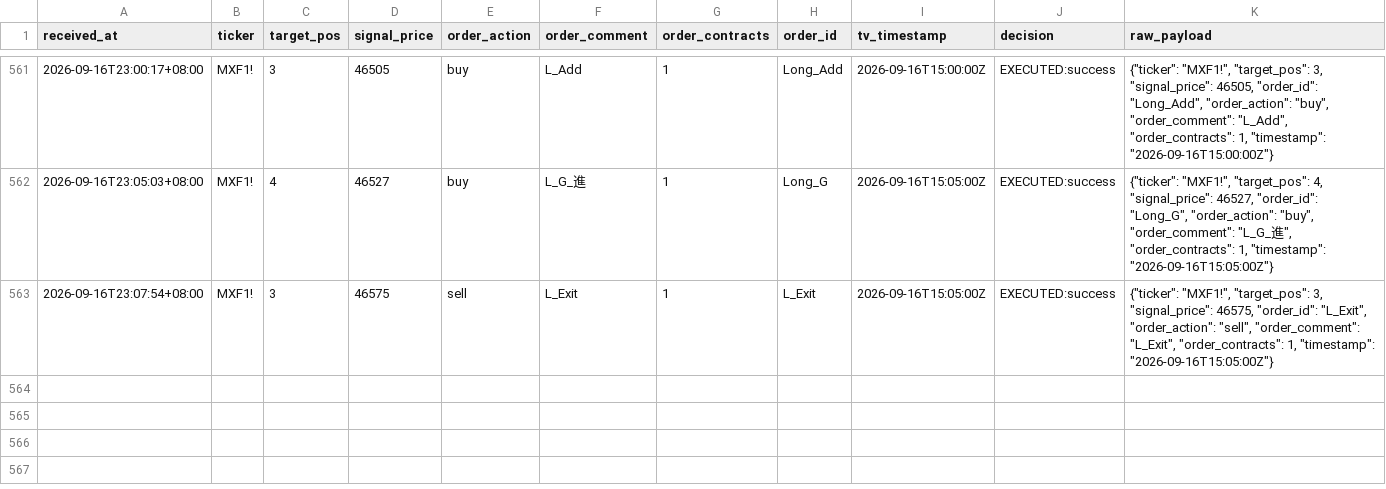
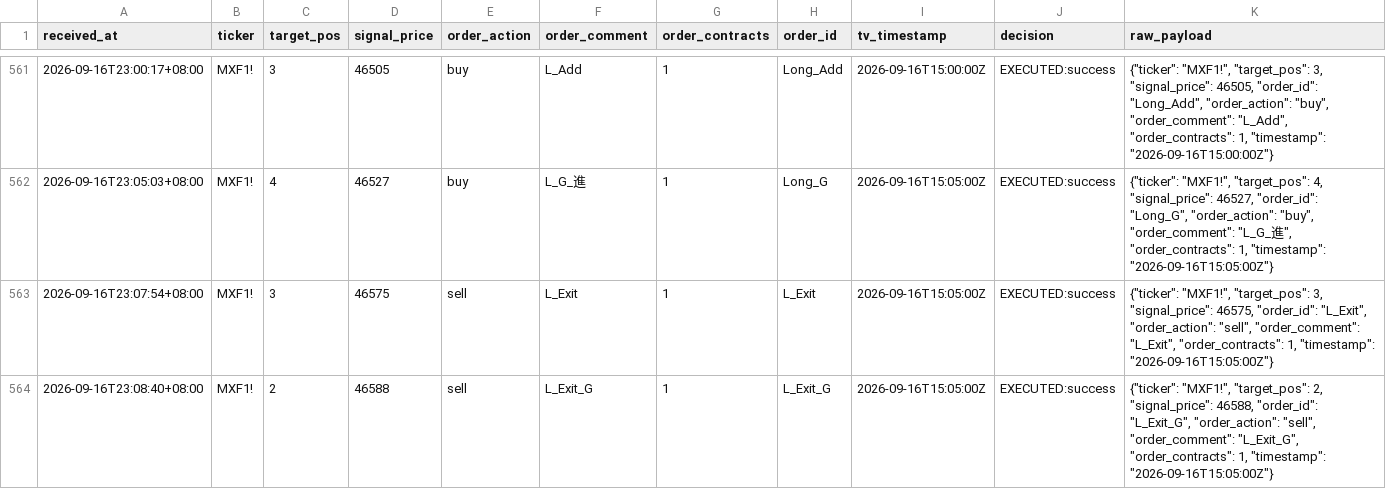
Before and after one commit to KevinYang515/trading-dashboard, a CSV file: logs/webhook_raw.csv, drawn as a sheet; only a part is shown, gaps mark what is left out; the diff names each change by its address in the sheet, - before the commit and + after, or states it on an @@ line.

```diff
--- a/logs/webhook_raw.csv
+++ b/logs/webhook_raw.csv
+row 564: 2026-09-16T23:08:40+08:00 | MXF1! | 2 | 46588 | sell | L_Exit_G | 1 | L_Exit_G | 2026-09-16T15:05:00Z | EXECUTED:success | {"ticker": "MXF1!", "target_pos": 2, "signal_price": 46588, "order_id": "L_Exit_G", "order_action": "sell", "order_comment": "L_Exit_G", "order_contracts": 1, "timestamp": "2026-09-16T15:05:00Z"}
```
Also changed, not shown: logs/trade_records.csv.
